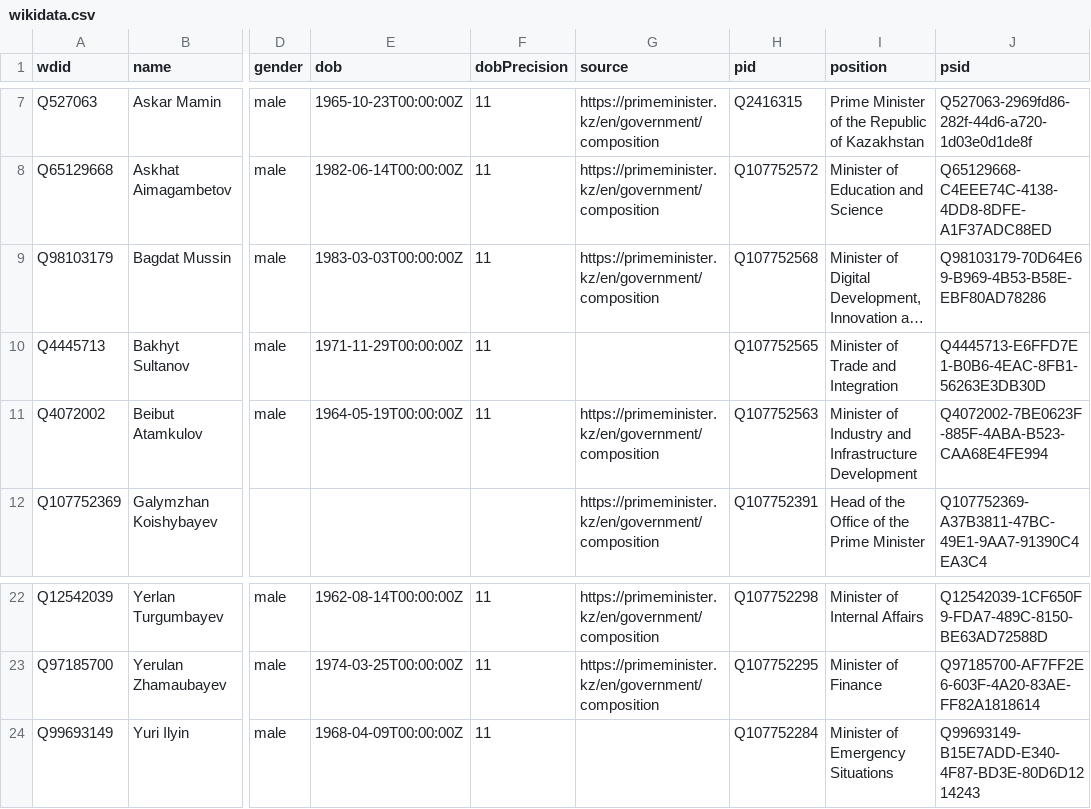
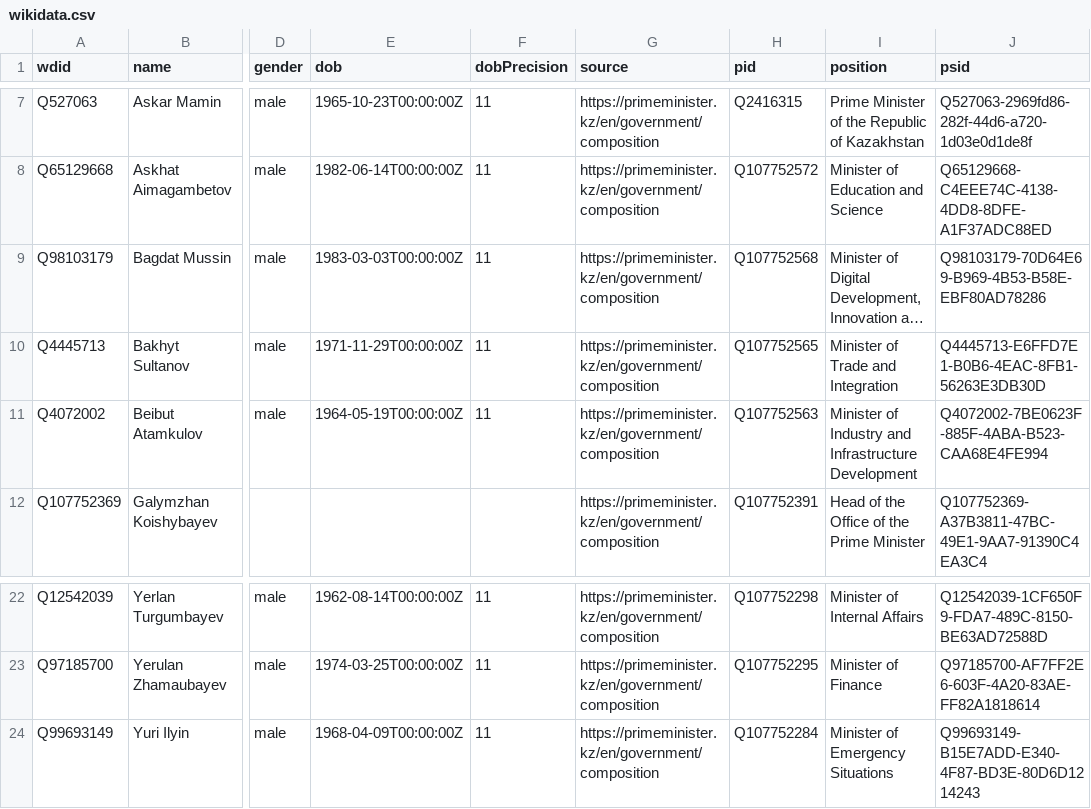
Before and after one commit to every-politician-scrapers/kazakhstan-cabinet, a CSV file: data/wikidata.csv, drawn as a sheet; only a part is shown, gaps mark what is left out; long unchanged cells end in …; the diff names each change by its address in the sheet, - before the commit and + after, or states it on an @@ line.

Commit message:
refresh data

```diff
--- a/data/wikidata.csv
+++ b/data/wikidata.csv
-G10 (source): (empty)
+G10 (source): https://primeminister.kz/en/government/composition
-G24 (source): (empty)
+G24 (source): https://primeminister.kz/en/government/composition
```
